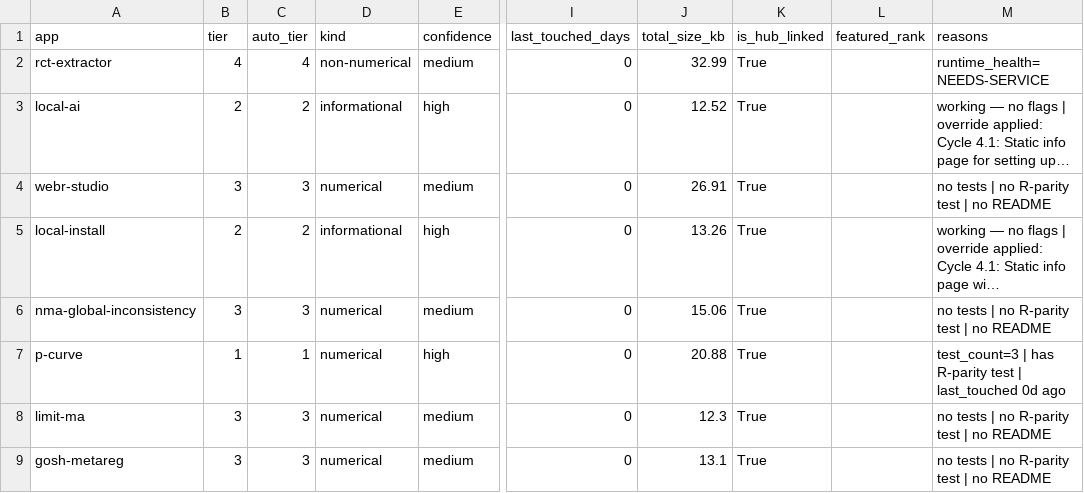
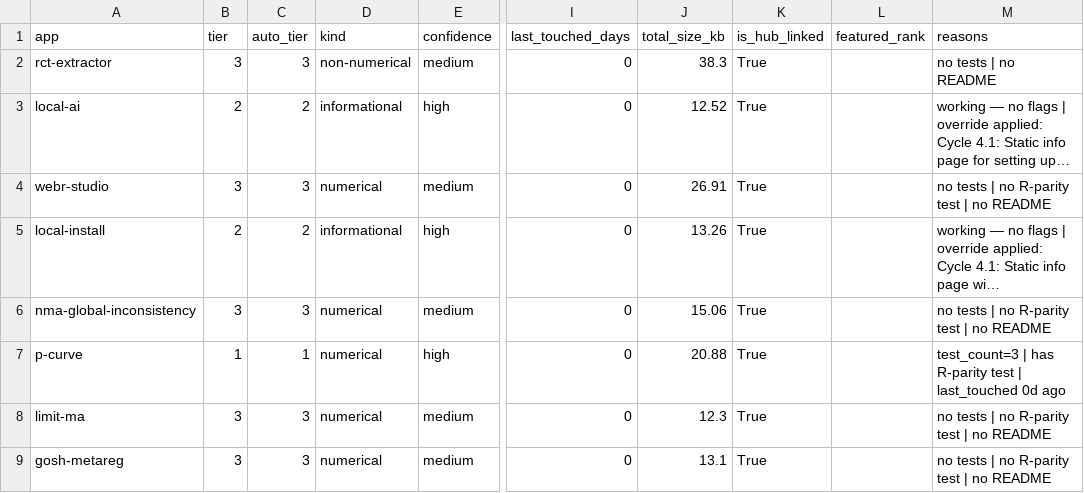
Before and after one commit to mahmood726-cyber/allmeta, a CSV file: triage.csv, drawn as a sheet; only a part is shown, gaps mark what is left out; long unchanged cells end in …; the diff names each change by its address in the sheet, - before the commit and + after, or states it on an @@ line.

```diff
--- a/triage.csv
+++ b/triage.csv
-B2 (tier): 4
+B2 (tier): 3
-C2 (auto_tier): 4
+C2 (auto_tier): 3
-J2 (total_size_kb): 32.99
+J2 (total_size_kb): 38.3
-M2 (reasons): runtime_health=NEEDS-SERVICE
+M2 (reasons): no tests | no README
```
Also changed, not shown: runtime-health.csv, 8 other files.
